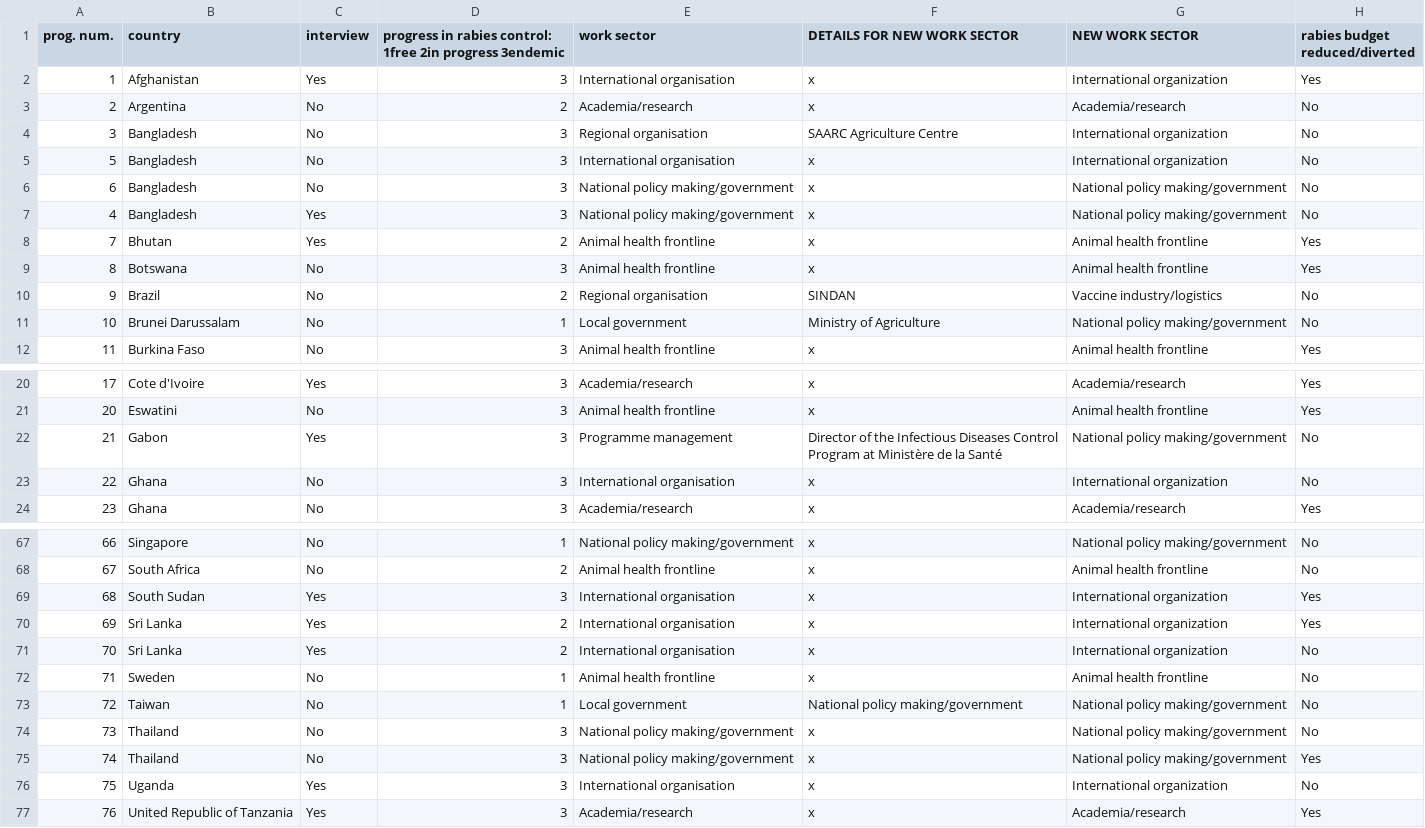
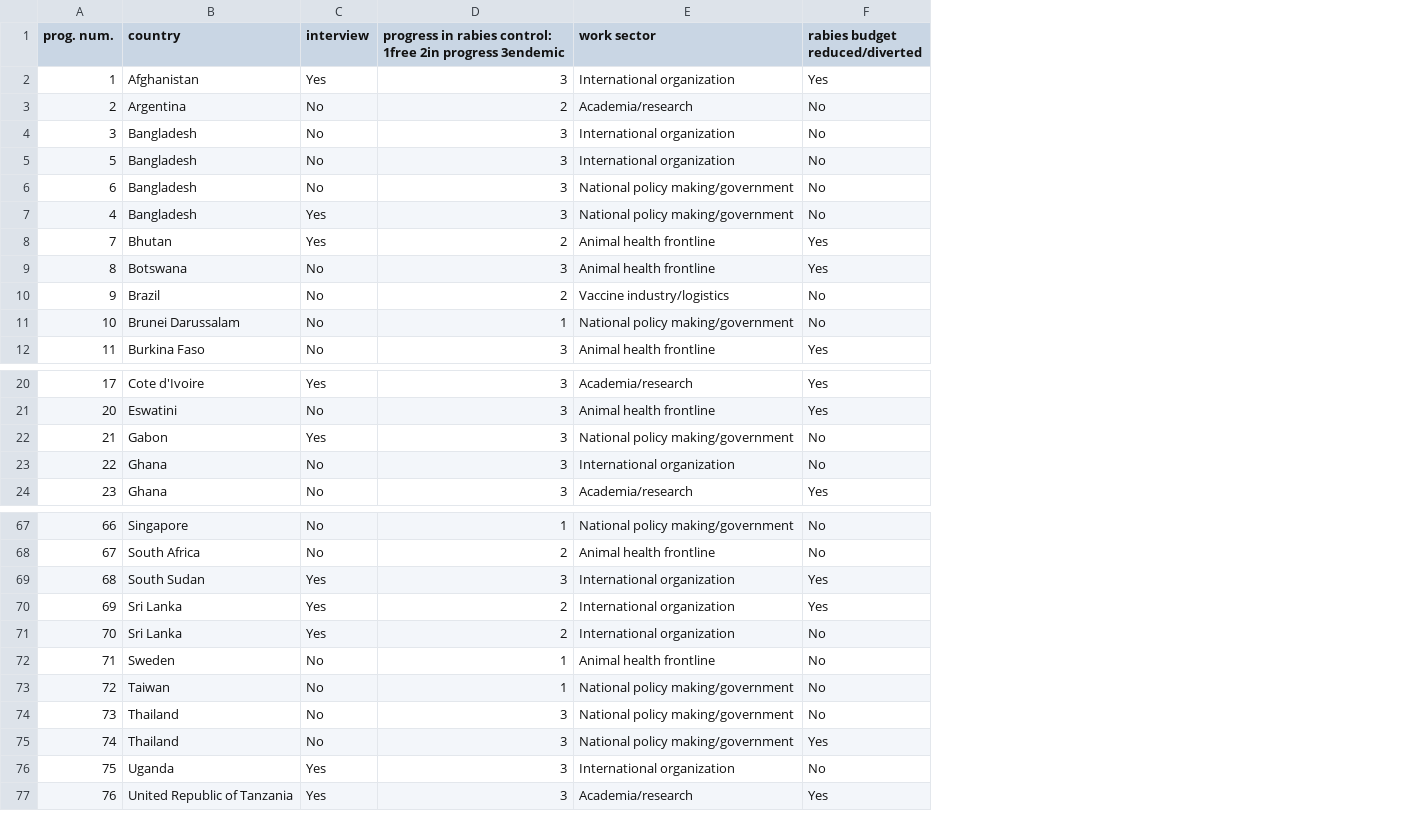
Before and after one commit to RSteenson/covid_rabies, a CSV file: Frontiers/data/Frontiers_data_V4.csv, drawn as a sheet; only a part is shown, gaps mark what is left out; the diff covers the shown part only; the diff names each change by its address in the sheet, - before the commit and + after, or states it on an @@ line.

Commit message:
Remove df column, add fig 3 axis title

```diff
--- a/Frontiers/data/Frontiers_data_V4.csv
+++ b/Frontiers/data/Frontiers_data_V4.csv
-column F (DETAILS FOR NEW WORK SECTOR), rows 2-12: x | x | SAARC Agriculture Centre | x | x | x | x | x | SINDAN | Ministry of Agriculture | x; rows 20-24: x | x | Director of the Infectious Diseases Control Program at Ministère de la Santé | x | x; rows 67-77: x | x | x | x | x | x | National policy making/government | x | x | x | x
-column G (NEW WORK SECTOR), rows 2-12: International organization | Academia/research | International organization | International organization | National policy making/government | National policy making/government | Animal health frontline | Animal health frontline | Vaccine industry/logistics | National policy making/government | Animal health frontline; rows 20-24: Academia/research | Animal health frontline | National policy making/government | International organization | Academia/research; rows 67-77: National policy making/government | Animal health frontline | International organization | International organization | International organization | Animal health frontline | National policy making/government | National policy making/government | National policy making/government | International organization | Academia/research
-E2 (work sector): International organisation
+E2 (work sector): International organization
-E4 (work sector): Regional organisation
+E4 (work sector): International organization
-E5 (work sector): International organisation
+E5 (work sector): International organization
-E10 (work sector): Regional organisation
+E10 (work sector): Vaccine industry/logistics
-E11 (work sector): Local government
+E11 (work sector): National policy making/government
-E22 (work sector): Programme management
+E22 (work sector): National policy making/government
-E23 (work sector): International organisation
+E23 (work sector): International organization
-E69:E71 (work sector): International organisation
+E69:E71 (work sector): International organization
-E73 (work sector): Local government
+E73 (work sector): National policy making/government
-E76 (work sector): International organisation
+E76 (work sector): International organization
```
Also changed, not shown: 11 edited cells elsewhere in this file, 6 other files.
